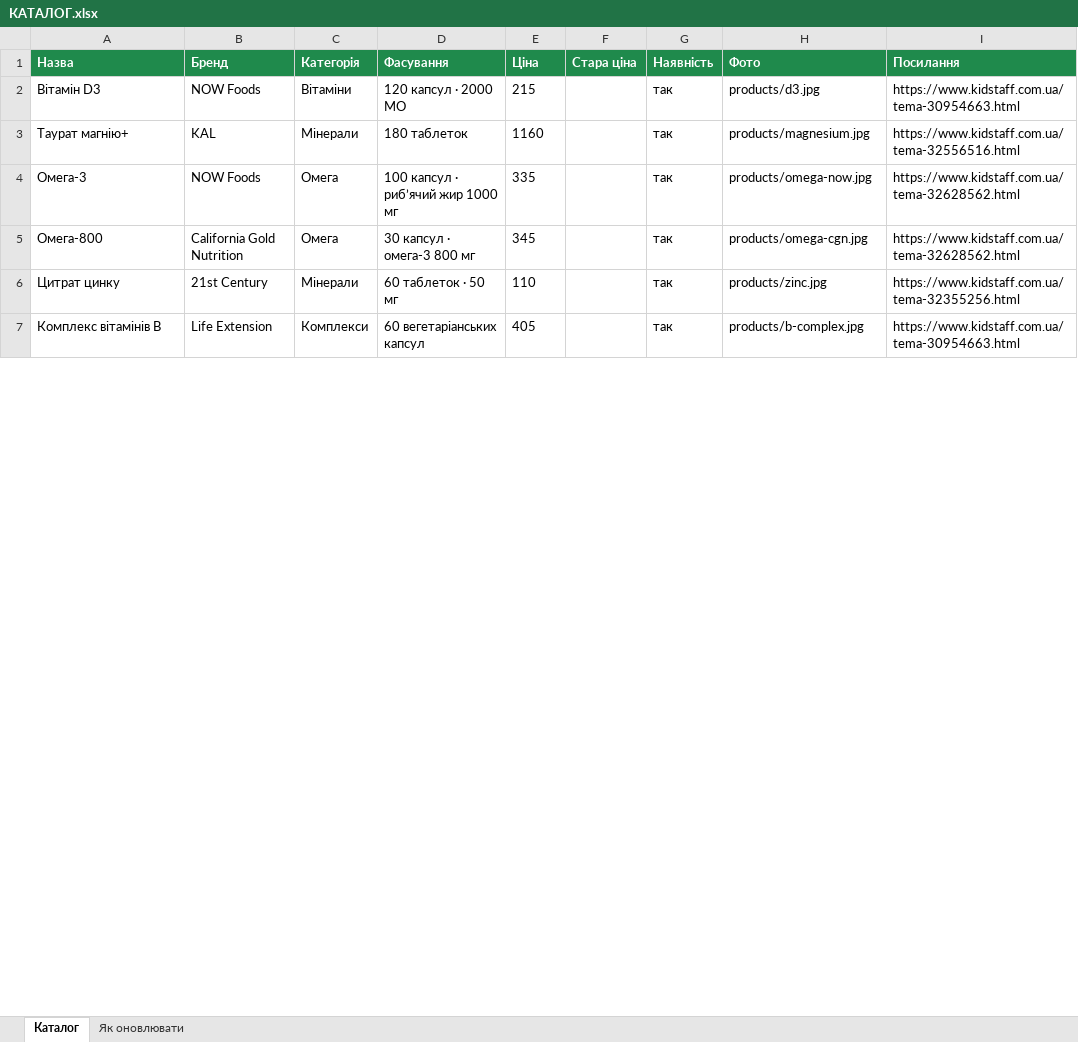
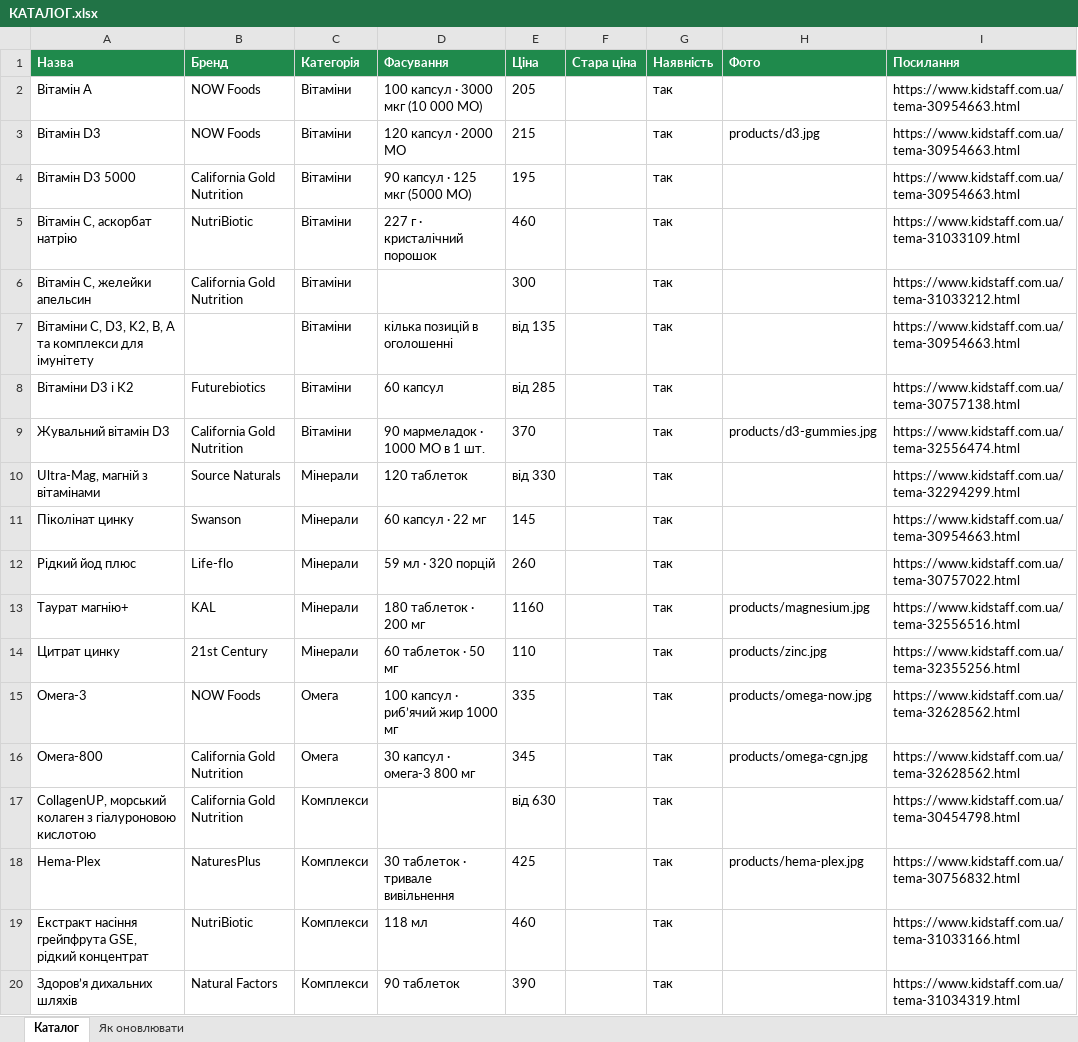
Before and after one commit to Ddrakkx/vitaminka, an Excel workbook: КАТАЛОГ.xlsx, sheet Каталог, drawn as a sheet; only a part is shown; the shorter side is filled out with more unchanged rows; values as stored, in another font and other column widths than the file's, no borders; addresses are those after the commit; the diff covers the shown part only; the diff names each change by its address in the sheet, - before the commit and + after, or states it on an @@ line.

```diff
--- a/КАТАЛОГ.xlsx (sheet Каталог)
+++ b/КАТАЛОГ.xlsx (sheet Каталог)
+row 2: Вітамін A | NOW Foods | Вітаміни | 100 капсул · 3000 мкг (10 000 МО) | 205 |  | так |  | https://www.kidstaff.com.ua/tema-30954663.html
+row 4: Вітамін D3 5000 | California Gold Nutrition | Вітаміни | 90 капсул · 125 мкг (5000 МО) | 195 |  | так |  | https://www.kidstaff.com.ua/tema-30954663.html
+row 5: Вітамін С, аскорбат натрію | NutriBiotic | Вітаміни | 227 г · кристалічний порошок | 460 |  | так |  | https://www.kidstaff.com.ua/tema-31033109.html
+row 6: Вітамін С, желейки апельсин | California Gold Nutrition | Вітаміни |  | 300 |  | так |  | https://www.kidstaff.com.ua/tema-31033212.html
+row 7: Вітаміни C, D3, K2, B, A та комплекси для імунітету |  | Вітаміни | кілька позицій в оголошенні | від 135 |  | так |  | https://www.kidstaff.com.ua/tema-30954663.html
+row 8: Вітаміни D3 і K2 | Futurebiotics | Вітаміни | 60 капсул | від 285 |  | так |  | https://www.kidstaff.com.ua/tema-30757138.html
+row 10: Ultra-Mag, магній з вітамінами | Source Naturals | Мінерали | 120 таблеток | від 330 |  | так |  | https://www.kidstaff.com.ua/tema-32294299.html
+row 11: Піколінат цинку | Swanson | Мінерали | 60 капсул · 22 мг | 145 |  | так |  | https://www.kidstaff.com.ua/tema-30954663.html
+row 12: Рідкий йод плюс | Life-flo | Мінерали | 59 мл · 320 порцій | 260 |  | так |  | https://www.kidstaff.com.ua/tema-30757022.html
-D13 (Фасування): 180 таблеток
+D13 (Фасування): 180 таблеток · 200 мг
@@ row 6 moved to row 14: Цитрат цинку @@
+row 17: CollagenUP, морський колаген з гіалуроновою кислотою | California Gold Nutrition | Комплекси |  | від 630 |  | так |  | https://www.kidstaff.com.ua/tema-30454798.html
@@ row 8 moved to row 18: Hema-Plex @@
+row 19: Екстракт насіння грейпфрута GSE, рідкий концентрат | NutriBiotic | Комплекси | 118 мл | 460 |  | так |  | https://www.kidstaff.com.ua/tema-31033166.html
+row 20: Здоров’я дихальних шляхів | Natural Factors | Комплекси | 90 таблеток | 390 |  | так |  | https://www.kidstaff.com.ua/tema-31034319.html
```
Also changed, not shown: 8 added rows elsewhere in this sheet, 2 other files.
